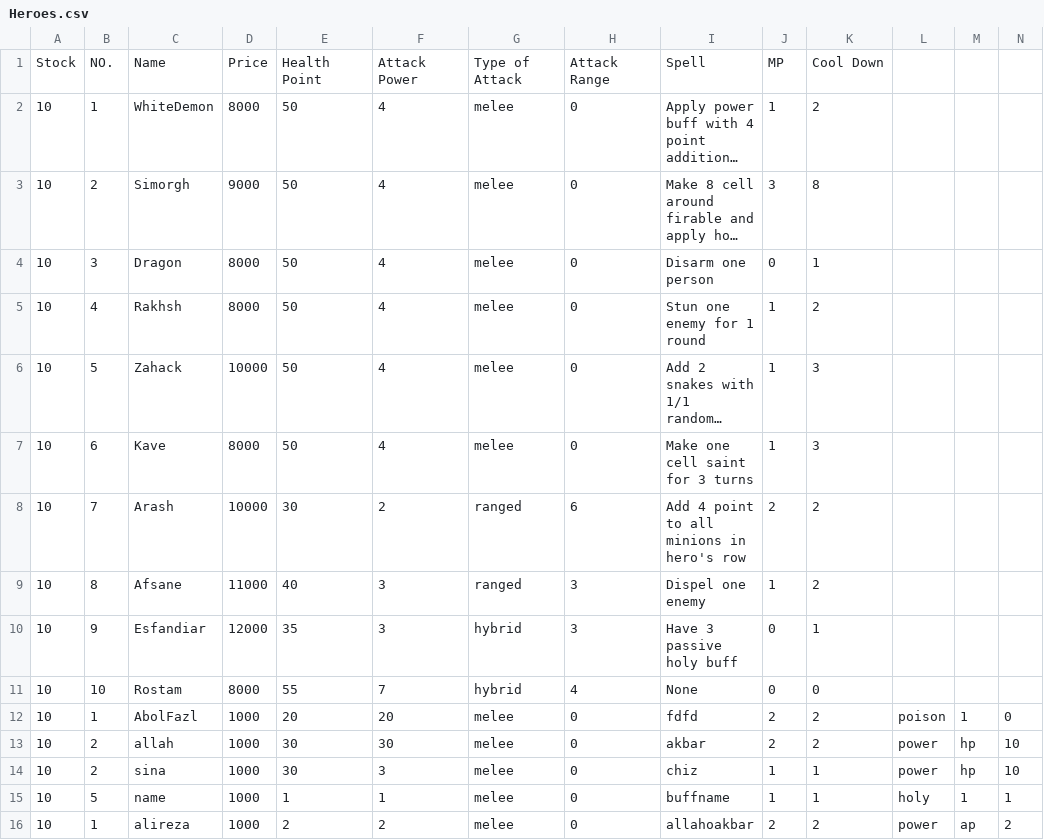
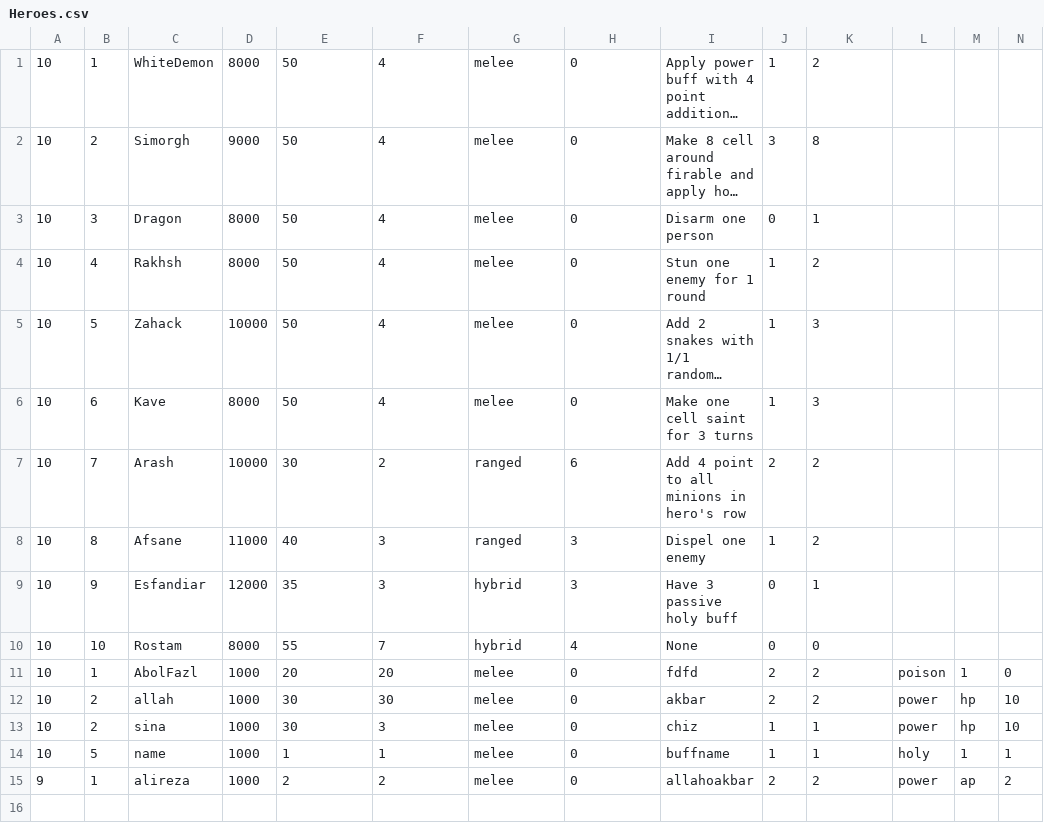
Before and after one commit to aps2019project/project-1-server, a CSV file: Data/Heroes.csv, drawn as a sheet; only a part is shown; long unchanged cells end in …; removed rows and columns are numbered as before the commit, all else as after; rows hold the shown columns only; the diff names each change by its address in the sheet, - before the commit and + after, or states it on an @@ line.

Commit message:
update stock updated

```diff
--- a/Data/Heroes.csv
+++ b/Data/Heroes.csv
-row 1: Stock | NO. | Name | Price | Health Point | Attack Power | Type of Attack | Attack Range | Spell | MP | Cool Down
-A15: 10
+A15: 9
```
Also changed, not shown: 3 other files.
